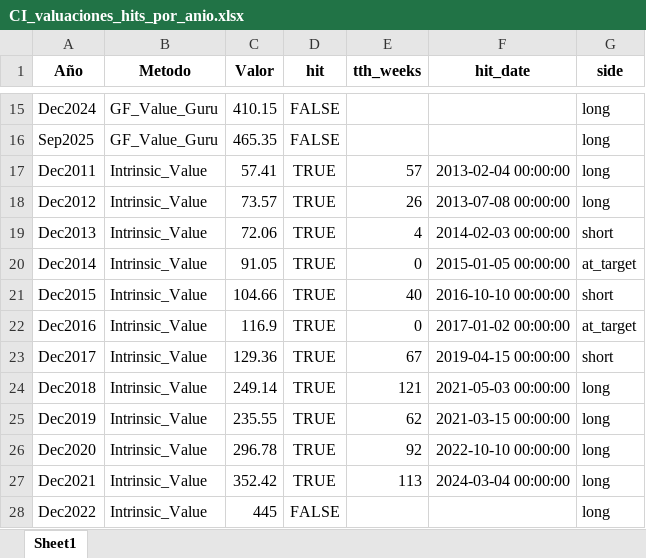
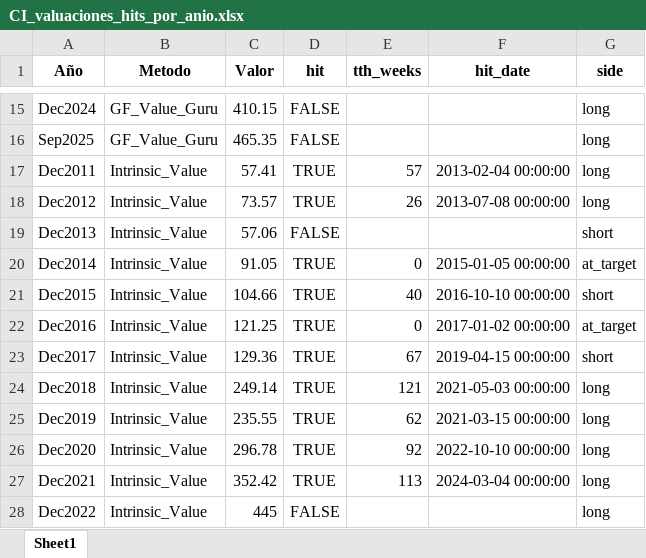
Before and after one commit to Marco23rubio/Stocks, an Excel workbook: Valuaciones_USA/CI_valuaciones_hits_por_anio.xlsx, sheet Sheet1, drawn as a sheet; only a part is shown, gaps mark what is left out; values as stored, in another font and other column widths than the file's, no borders; the diff names each change by its address in the sheet, - before the commit and + after, or states it on an @@ line.

```diff
--- a/Valuaciones_USA/CI_valuaciones_hits_por_anio.xlsx (sheet Sheet1)
+++ b/Valuaciones_USA/CI_valuaciones_hits_por_anio.xlsx (sheet Sheet1)
-C19 (Valor): 72.06
+C19 (Valor): 57.06
-D19 (hit): TRUE
+D19 (hit): FALSE
-E19 (tth_weeks): 4
+E19 (tth_weeks): (empty)
-F19 (hit_date): 2014-02-03 00:00:00
+F19 (hit_date): (empty)
-C22 (Valor): 116.9
+C22 (Valor): 121.25
```
Also changed, not shown: Valuaciones_USA/CI_razones_financieras.xlsx, Valuaciones_USA/CI_score_ponderados.xlsx, 2 other files.
